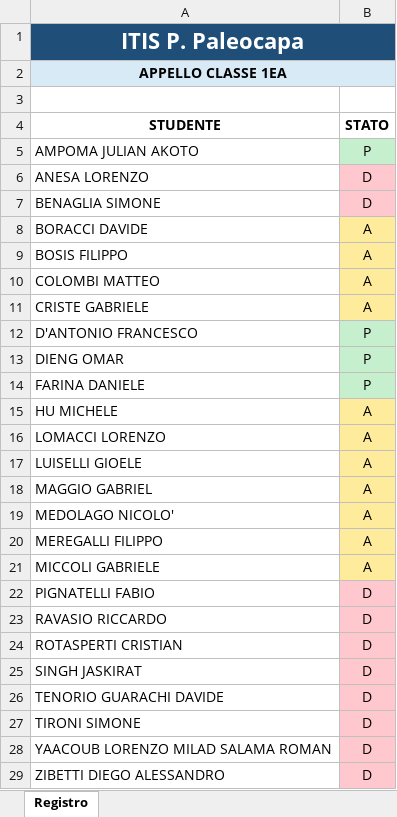
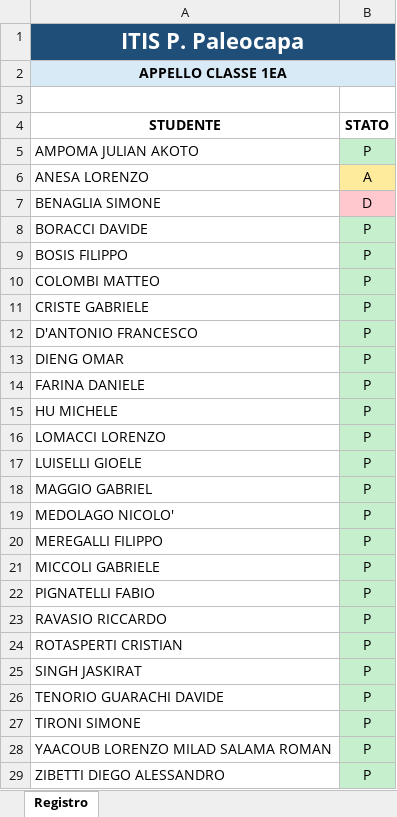
Before and after one commit to AltaMatz/RunOut, an Excel workbook: exports/registri_compilati/registro_1EA.xlsx, sheet Registro, drawn as a sheet; only a part is shown; values as stored, in another font and other column widths than the file's, no borders; conditional formats not drawn; the diff covers the shown part only; the diff names each change by its address in the sheet, - before the commit and + after, or states it on an @@ line.

```diff
--- a/exports/registri_compilati/registro_1EA.xlsx (sheet Registro)
+++ b/exports/registri_compilati/registro_1EA.xlsx (sheet Registro)
-B6 (STATO): D
+B6 (STATO): A
-B6 fill: #FFC7CE
+B6 fill: #FFEB9C
-B8:B11 (STATO): A
+B8:B11 (STATO): P
-B8:B11 fill: #FFEB9C
+B8:B11 fill: #C6EFCE
-B15:B21 (STATO): A
+B15:B21 (STATO): P
-B15:B21 fill: #FFEB9C
+B15:B21 fill: #C6EFCE
-B22:B29 (STATO): D
+B22:B29 (STATO): P
-B22:B29 fill: #FFC7CE
+B22:B29 fill: #C6EFCE
```
Also changed, not shown: 5 edited cells and cell formats elsewhere in this sheet, exports/registri_compilati/registro_1EB.xlsx, exports/registri_compilati/registro_2IA.xlsx, 10 other files.
